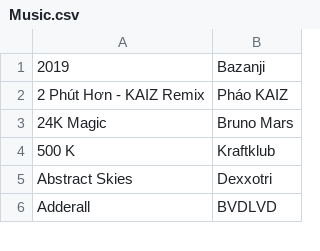
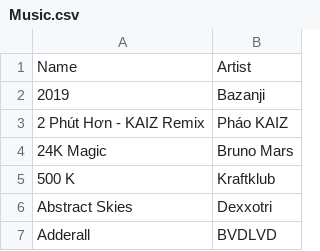
Before and after one commit to pheineke/MovieList, a CSV file: Music.csv, drawn as a sheet; only a part is shown.

```diff
--- a/Music.csv
+++ b/Music.csv
@@ -1 +1,2 @@
+Name,Artist
 2019,Bazanji
```
Also changed, not shown: 7 other files.
